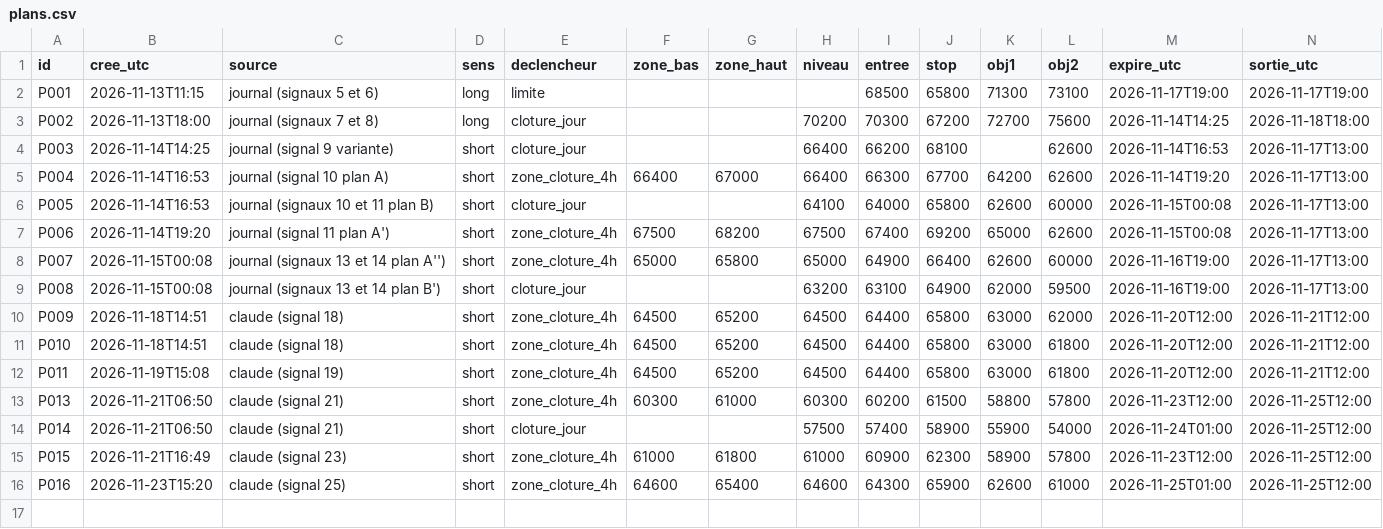
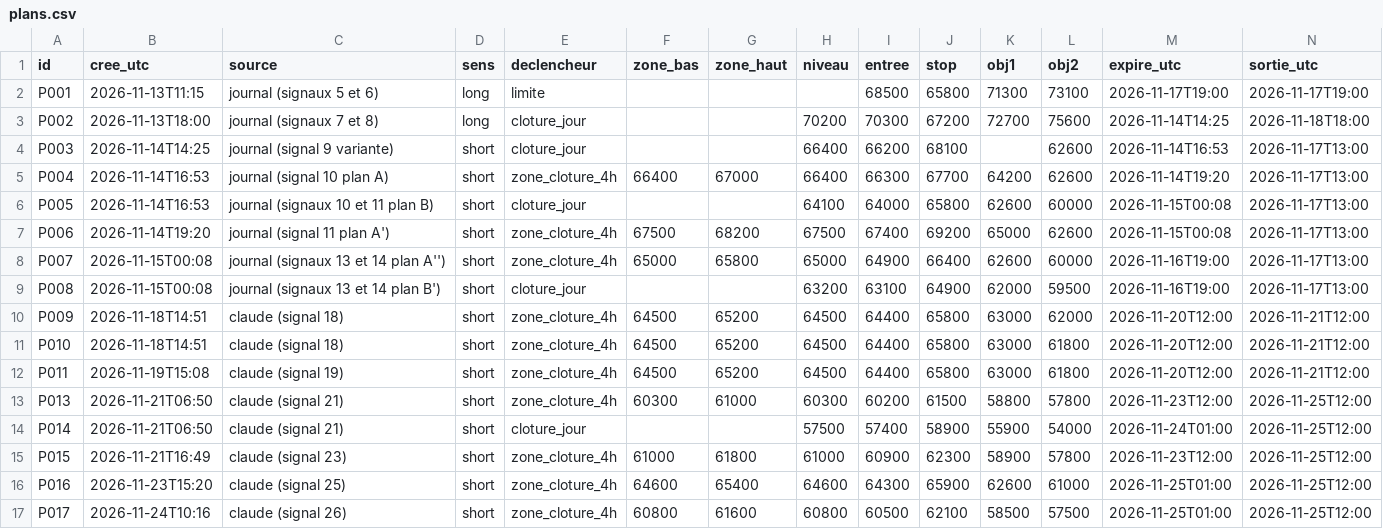
Before and after one commit to valentexi/btc-data, a CSV file: papier/plans.csv, drawn as a sheet; only a part is shown; rows hold the shown columns only; the diff names each change by its address in the sheet, - before the commit and + after, or states it on an @@ line.

```diff
--- a/papier/plans.csv
+++ b/papier/plans.csv
+row 17: P017 | 2026-11-24T10:16 | claude (signal 26) | short | zone_cloture_4h | 60800 | 61600 | 60800 | 60500 | 62100 | 58500 | 57500 | 2026-11-25T01:00 | 2026-11-25T12:00
```
Also changed, not shown: papier/scenarios.csv.
